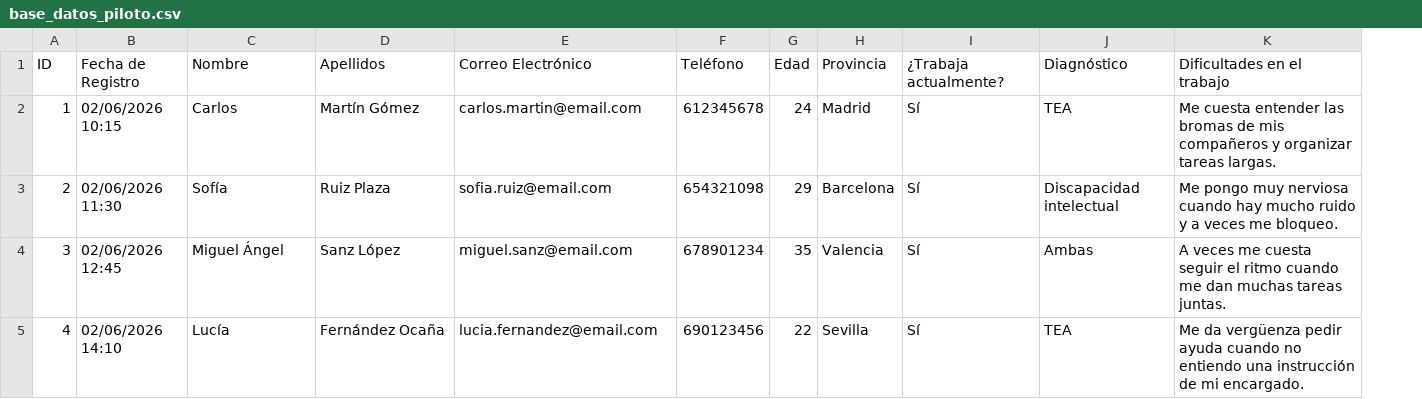
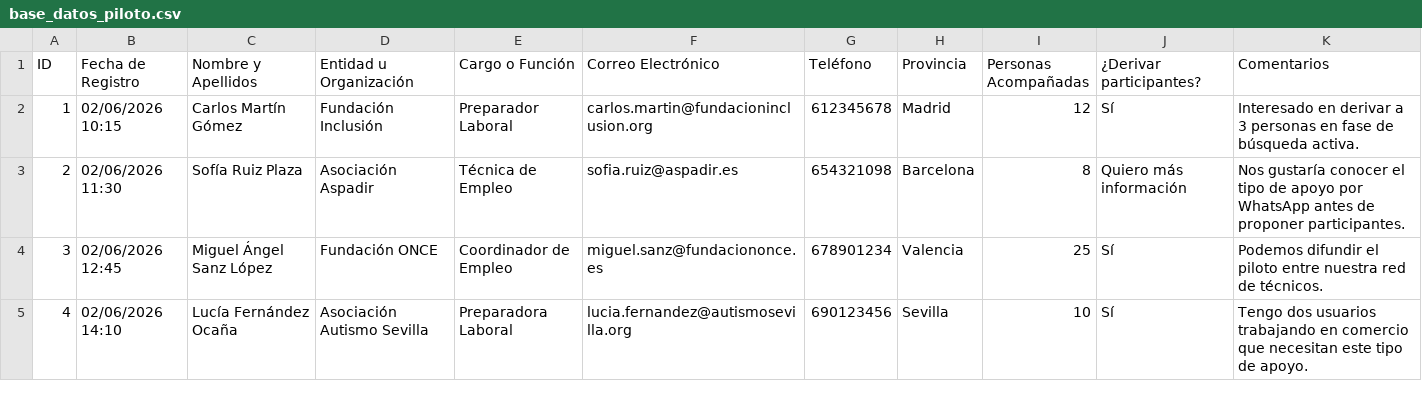
Before and after one commit to paulucinante/piloto, a CSV file: base_datos_piloto.csv, drawn as a sheet; only a part is shown; removed rows and columns are numbered as before the commit, all else as after; the diff names each change by its address in the sheet, - before the commit and + after, or states it on an @@ line.

```diff
--- a/base_datos_piloto.csv
+++ b/base_datos_piloto.csv
+column E (Cargo o Función), rows 2-5: Preparador Laboral | Técnica de Empleo | Coordinador de Empleo | Preparadora Laboral
-column G (Edad), rows 2-5: 24 | 29 | 35 | 22
+column I (Personas Acompañadas), rows 2-5: 12 | 8 | 25 | 10
-column J (Diagnóstico), rows 2-5: TEA | Discapacidad intelectual | Ambas | TEA
-C1: Nombre
+C1: Nombre y Apellidos
-D1: Apellidos
+D1: Entidad u Organización
-J1: ¿Trabaja actualmente?
+J1: ¿Derivar participantes?
-K1: Dificultades en el trabajo
+K1: Comentarios
-C2 (Nombre y Apellidos): Carlos
+C2 (Nombre y Apellidos): Carlos Martín Gómez
-D2 (Entidad u Organización): Martín Gómez
+D2 (Entidad u Organización): Fundación Inclusión
-F2 (Correo Electrónico): carlos.martin@email.com
+F2 (Correo Electrónico): carlos.martin@fundacioninclusion.org
-K2 (Comentarios): Me cuesta entender las bromas de mis compañeros y organizar tareas largas.
+K2 (Comentarios): Interesado en derivar a 3 personas en fase de búsqueda activa.
-C3 (Nombre y Apellidos): Sofía
+C3 (Nombre y Apellidos): Sofía Ruiz Plaza
-D3 (Entidad u Organización): Ruiz Plaza
+D3 (Entidad u Organización): Asociación Aspadir
-F3 (Correo Electrónico): sofia.ruiz@email.com
+F3 (Correo Electrónico): sofia.ruiz@aspadir.es
-J3 (¿Derivar participantes?): Sí
+J3 (¿Derivar participantes?): Quiero más información
-K3 (Comentarios): Me pongo muy nerviosa cuando hay mucho ruido y a veces me bloqueo.
+K3 (Comentarios): Nos gustaría conocer el tipo de apoyo por WhatsApp antes de proponer participantes.
-C4 (Nombre y Apellidos): Miguel Ángel
+C4 (Nombre y Apellidos): Miguel Ángel Sanz López
-D4 (Entidad u Organización): Sanz López
+D4 (Entidad u Organización): Fundación ONCE
-F4 (Correo Electrónico): miguel.sanz@email.com
+F4 (Correo Electrónico): miguel.sanz@fundaciononce.es
-K4 (Comentarios): A veces me cuesta seguir el ritmo cuando me dan muchas tareas juntas.
+K4 (Comentarios): Podemos difundir el piloto entre nuestra red de técnicos.
-C5 (Nombre y Apellidos): Lucía
+C5 (Nombre y Apellidos): Lucía Fernández Ocaña
-D5 (Entidad u Organización): Fernández Ocaña
+D5 (Entidad u Organización): Asociación Autismo Sevilla
-F5 (Correo Electrónico): lucia.fernandez@email.com
+F5 (Correo Electrónico): lucia.fernandez@autismosevilla.org
-K5 (Comentarios): Me da vergüenza pedir ayuda cuando no entiendo una instrucción de mi encargado.
+K5 (Comentarios): Tengo dos usuarios trabajando en comercio que necesitan este tipo de apoyo.
```
Also changed, not shown: 2 other files.
